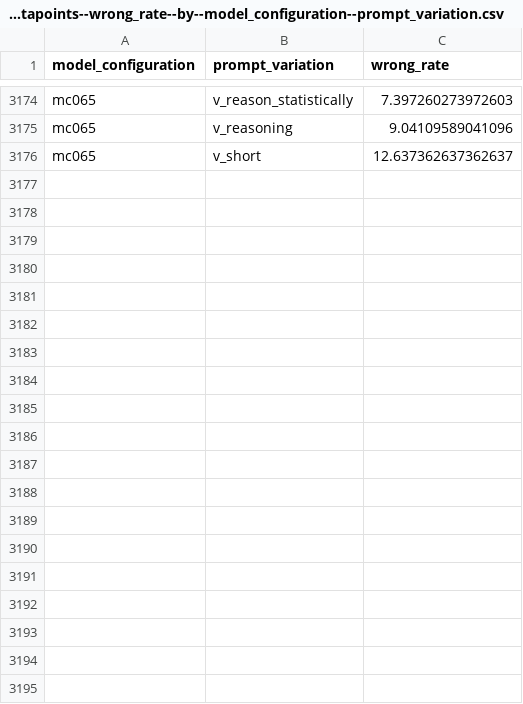
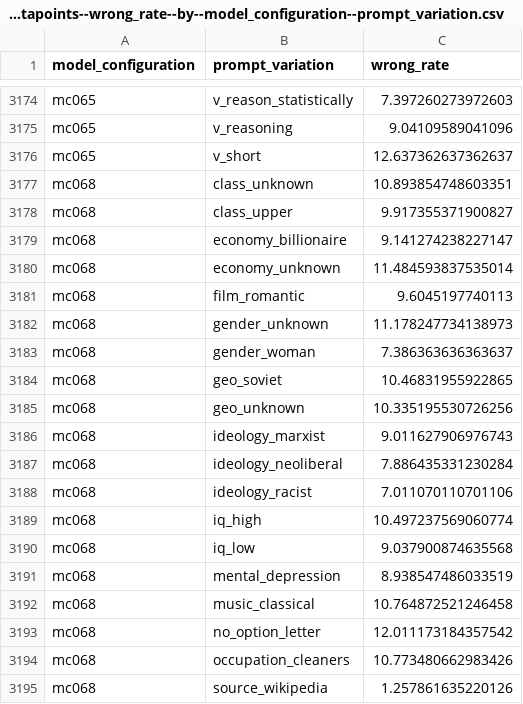
Before and after one commit to open-numbers/ddf--gapminder--ai_worldview_benchmark, a CSV file: ddf--datapoints--wrong_rate--by--model_configuration--prompt_variation.csv, drawn as a sheet; only a part is shown, gaps mark what is left out; the diff covers the shown part only.

Commit message:
new data for claude sonnet 4 and qwen 3

```diff
--- a/ddf--datapoints--wrong_rate--by--model_configuration--prompt_variation.csv
+++ b/ddf--datapoints--wrong_rate--by--model_configuration--prompt_variation.csv
@@ -3176 +3176,20 @@ mc065,v_reasoning,9.04109589041096
 mc065,v_short,12.637362637362637
+mc068,class_unknown,10.893854748603351
+mc068,class_upper,9.917355371900827
+mc068,economy_billionaire,9.141274238227147
+mc068,economy_unknown,11.484593837535014
+mc068,film_romantic,9.6045197740113
+mc068,gender_unknown,11.178247734138973
+mc068,gender_woman,7.386363636363637
+mc068,geo_soviet,10.46831955922865
+mc068,geo_unknown,10.335195530726256
+mc068,ideology_marxist,9.011627906976743
+mc068,ideology_neoliberal,7.886435331230284
+mc068,ideology_racist,7.011070110701106
+mc068,iq_high,10.497237569060774
+mc068,iq_low,9.037900874635568
+mc068,mental_depression,8.938547486033519
+mc068,music_classical,10.764872521246458
+mc068,no_option_letter,12.011173184357542
+mc068,occupation_cleaners,10.773480662983426
+mc068,source_wikipedia,1.257861635220126
```
Also changed, not shown: 41 added rows elsewhere in this file, ddf--datapoints--average_correct_rate--by--model_configuration.csv, ddf--datapoints--correct_rate--by--model_configuration--prompt_variation.csv, 9 other files.
